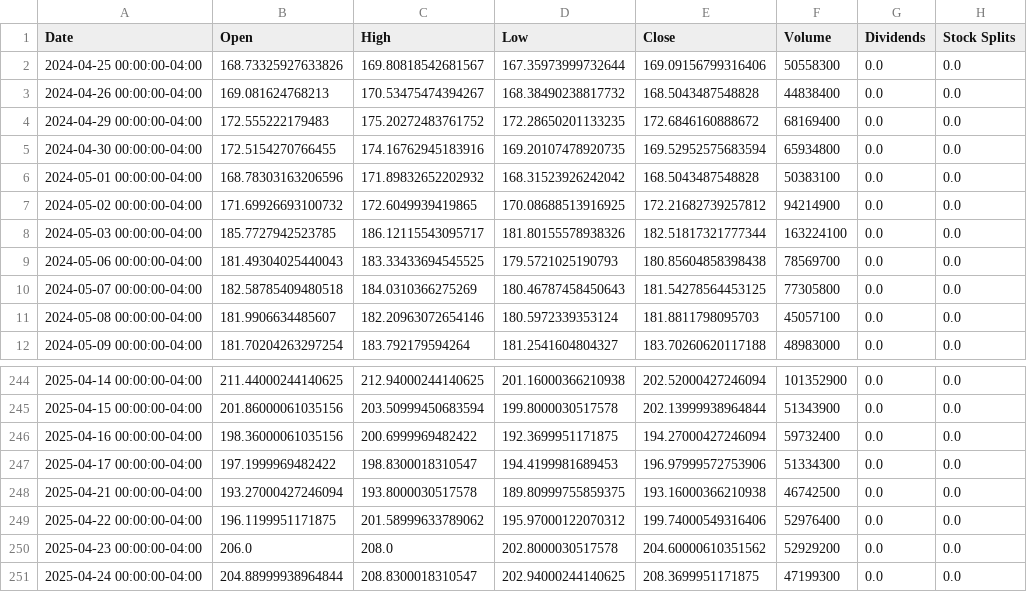
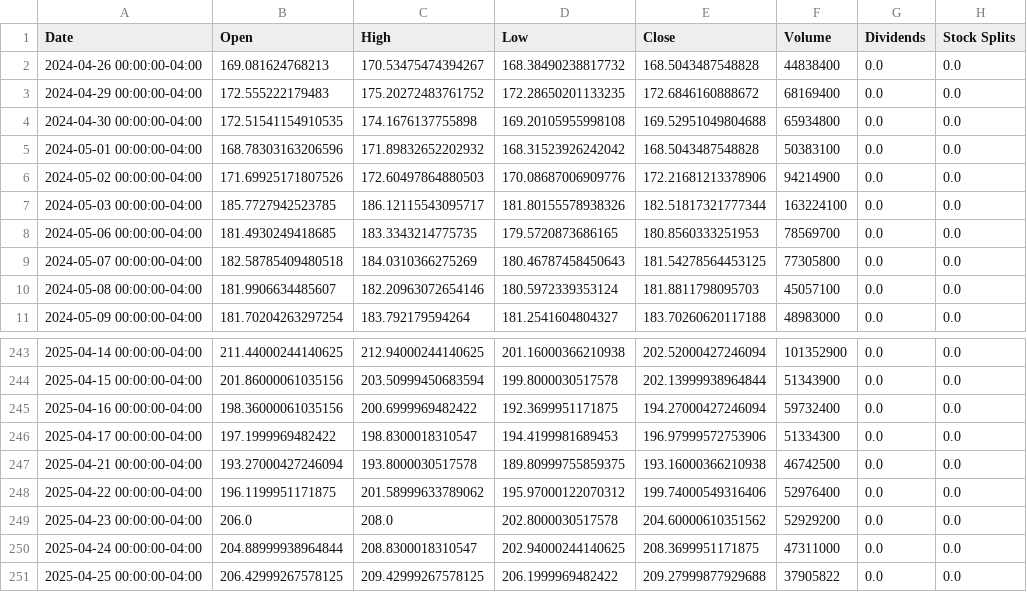
Before and after one commit to TerminalGambit/PersonalStockTrackerAnalyser, a CSV file: finance_utils/.stock_cache/AAPL_1y.csv (was finance_utils/Stock/.stock_cache/AAPL_1y.csv), drawn as a sheet; only a part is shown, gaps mark what is left out.

```diff
--- a/finance_utils/Stock/.stock_cache/AAPL_1y.csv
+++ b/finance_utils/.stock_cache/AAPL_1y.csv
@@ -1,10 +1,9 @@
 Date,Open,High,Low,Close,Volume,Dividends,Stock Splits
-2024-04-25 00:00:00-04:00,168.73325927633826,169.80818542681567,167.35973999732644,169.09156799316406,50558300,0.0,0.0
 2024-04-26 00:00:00-04:00,169.081624768213,170.53475474394267,168.38490238817732,168.5043487548828,44838400,0.0,0.0
 2024-04-29 00:00:00-04:00,172.555222179483,175.20272483761752,172.28650201133235,172.6846160888672,68169400,0.0,0.0
-2024-04-30 00:00:00-04:00,172.5154270766455,174.16762945183916,169.20107478920735,169.52952575683594,65934800,0.0,0.0
+2024-04-30 00:00:00-04:00,172.51541154910535,174.1676137755898,169.20105955998108,169.52951049804688,65934800,0.0,0.0
 2024-05-01 00:00:00-04:00,168.78303163206596,171.89832652202932,168.31523926242042,168.5043487548828,50383100,0.0,0.0
-2024-05-02 00:00:00-04:00,171.69926693100732,172.6049939419865,170.08688513916925,172.21682739257812,94214900,0.0,0.0
+2024-05-02 00:00:00-04:00,171.69925171807526,172.60497864880503,170.08687006909776,172.21681213378906,94214900,0.0,0.0
 2024-05-03 00:00:00-04:00,185.7727942523785,186.12115543095717,181.80155578938326,182.51817321777344,163224100,0.0,0.0
-2024-05-06 00:00:00-04:00,181.49304025440043,183.33433694545525,179.5721025190793,180.85604858398438,78569700,0.0,0.0
+2024-05-06 00:00:00-04:00,181.4930249418685,183.3343214775735,179.5720873686165,180.8560333251953,78569700,0.0,0.0
 2024-05-07 00:00:00-04:00,182.58785409480518,184.0310366275269,180.46787458450643,181.54278564453125,77305800,0.0,0.0
@@ -250,2 +249,3 @@ Date,Open,High,Low,Close,Volume,Dividends,Stock Splits
 2025-04-23 00:00:00-04:00,206.0,208.0,202.8000030517578,204.60000610351562,52929200,0.0,0.0
-2025-04-24 00:00:00-04:00,204.88999938964844,208.8300018310547,202.94000244140625,208.3699951171875,47199300,0.0,0.0
+2025-04-24 00:00:00-04:00,204.88999938964844,208.8300018310547,202.94000244140625,208.3699951171875,47311000,0.0,0.0
+2025-04-25 00:00:00-04:00,206.42999267578125,209.42999267578125,206.1999969482422,209.27999877929688,37905822,0.0,0.0
```
Also changed, not shown: finance_utils/.stock_cache/NVDA_1y.csv, 21 other files.
